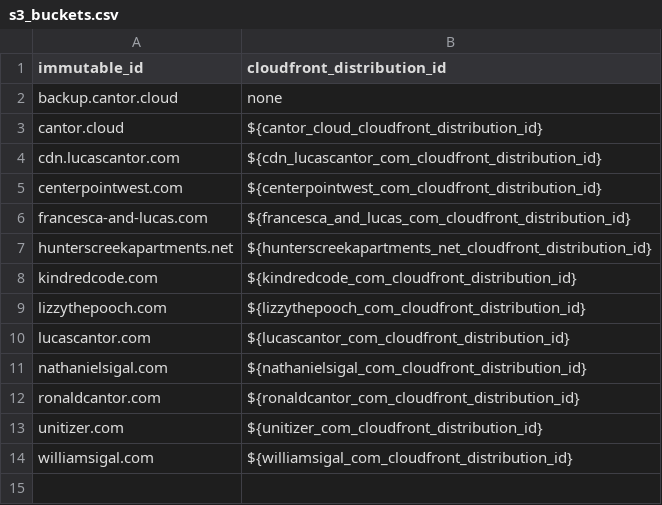
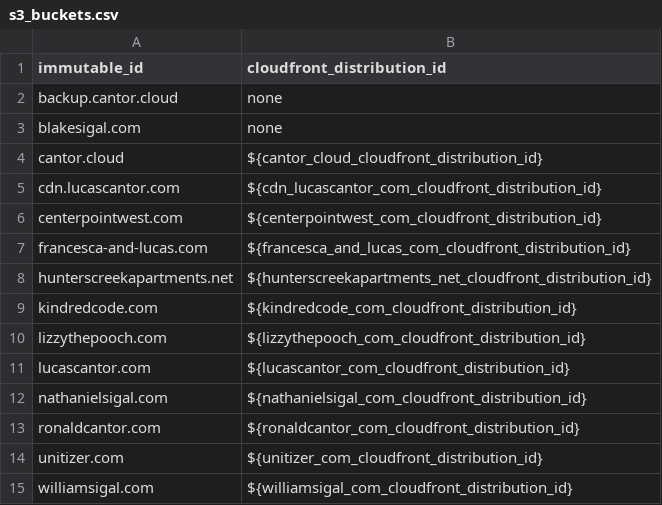
Before and after one commit to lucascantor/aws, a CSV file: s3_buckets.csv, drawn as a sheet.

```diff
--- a/s3_buckets.csv
+++ b/s3_buckets.csv
@@ -2,2 +2,3 @@ immutable_id,cloudfront_distribution_id
 backup.cantor.cloud,none
+blakesigal.com,none
 cantor.cloud,${cantor_cloud_cloudfront_distribution_id}
```
Also changed, not shown: route_53_domains.csv, route_53_hosted_zones.csv, 11 other files.
